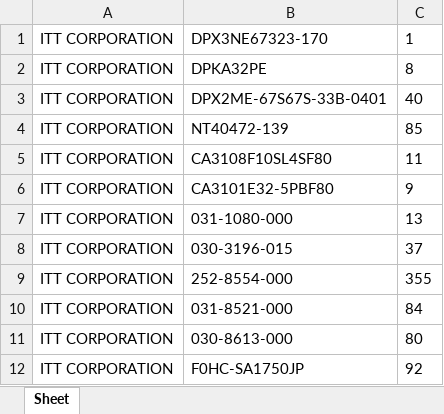
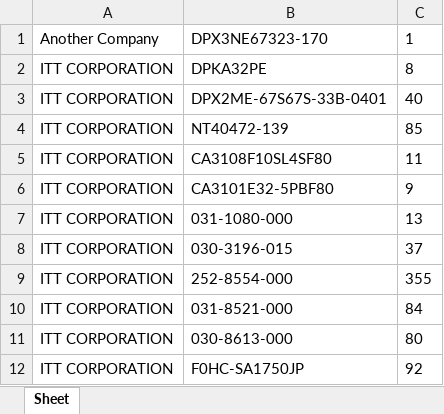
Before and after one commit to KaySea0/WestSim, an Excel workbook: Bid_Sheets/2019-03-07_Bid_Sheet.xlsx, sheet Sheet, drawn as a sheet; values as stored, in another font and other column widths than the file's, no borders; the diff names each change by its address in the sheet, - before the commit and + after, or states it on an @@ line.

Commit message:
Bid Sheet frame change finished

```diff
--- a/Bid_Sheets/2019-03-07_Bid_Sheet.xlsx (sheet Sheet)
+++ b/Bid_Sheets/2019-03-07_Bid_Sheet.xlsx (sheet Sheet)
-A1: ITT CORPORATION
+A1: Another Company
```
Also changed, not shown: 1 other file.
